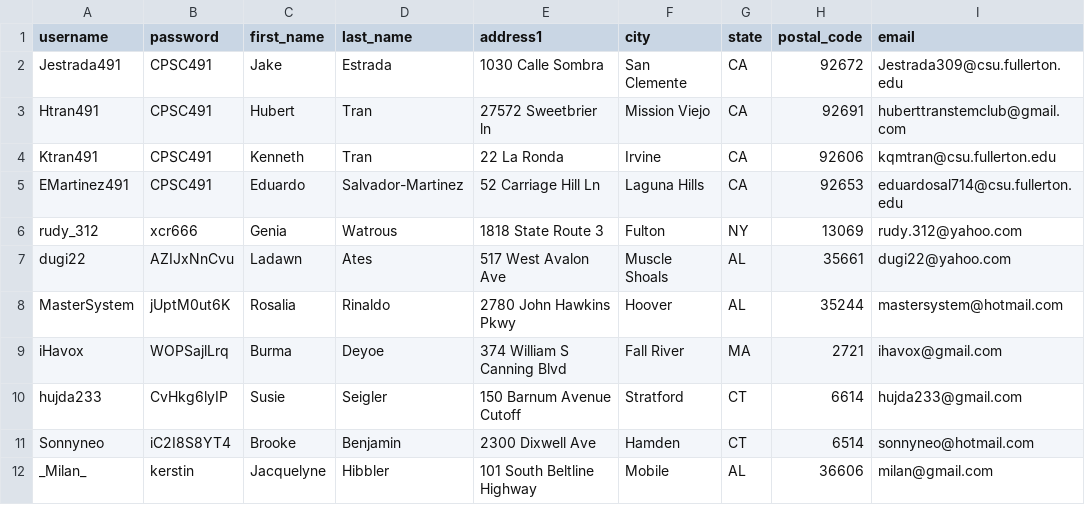
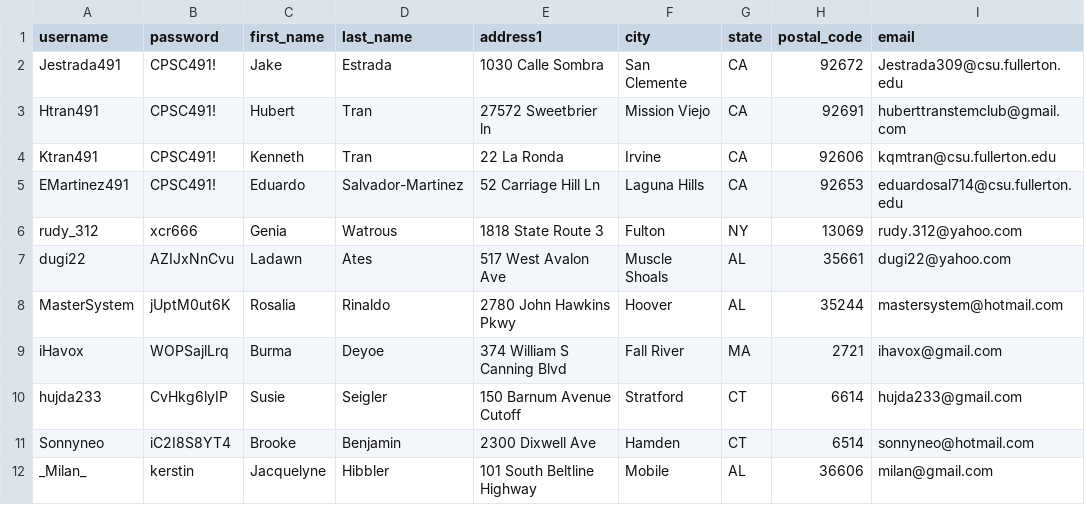
Before and after one commit to str453/Nanohub, a CSV file: backend/csvFiles/fake_users.csv, drawn as a sheet; only a part is shown; the diff names each change by its address in the sheet, - before the commit and + after, or states it on an @@ line.

```diff
--- a/backend/csvFiles/fake_users.csv
+++ b/backend/csvFiles/fake_users.csv
-B2:B5 (password): CPSC491
+B2:B5 (password): CPSC491!
```
Also changed, not shown: 46 other files.
